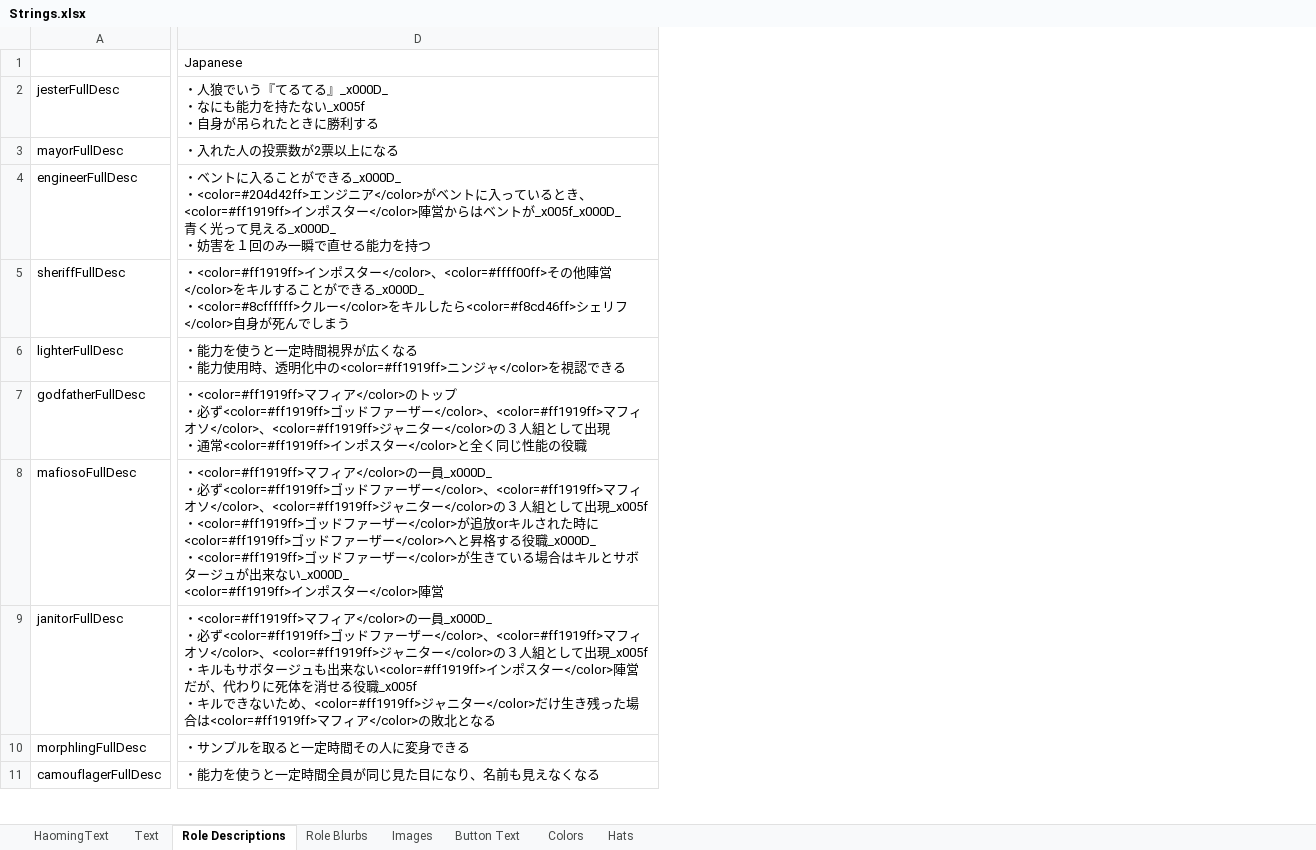
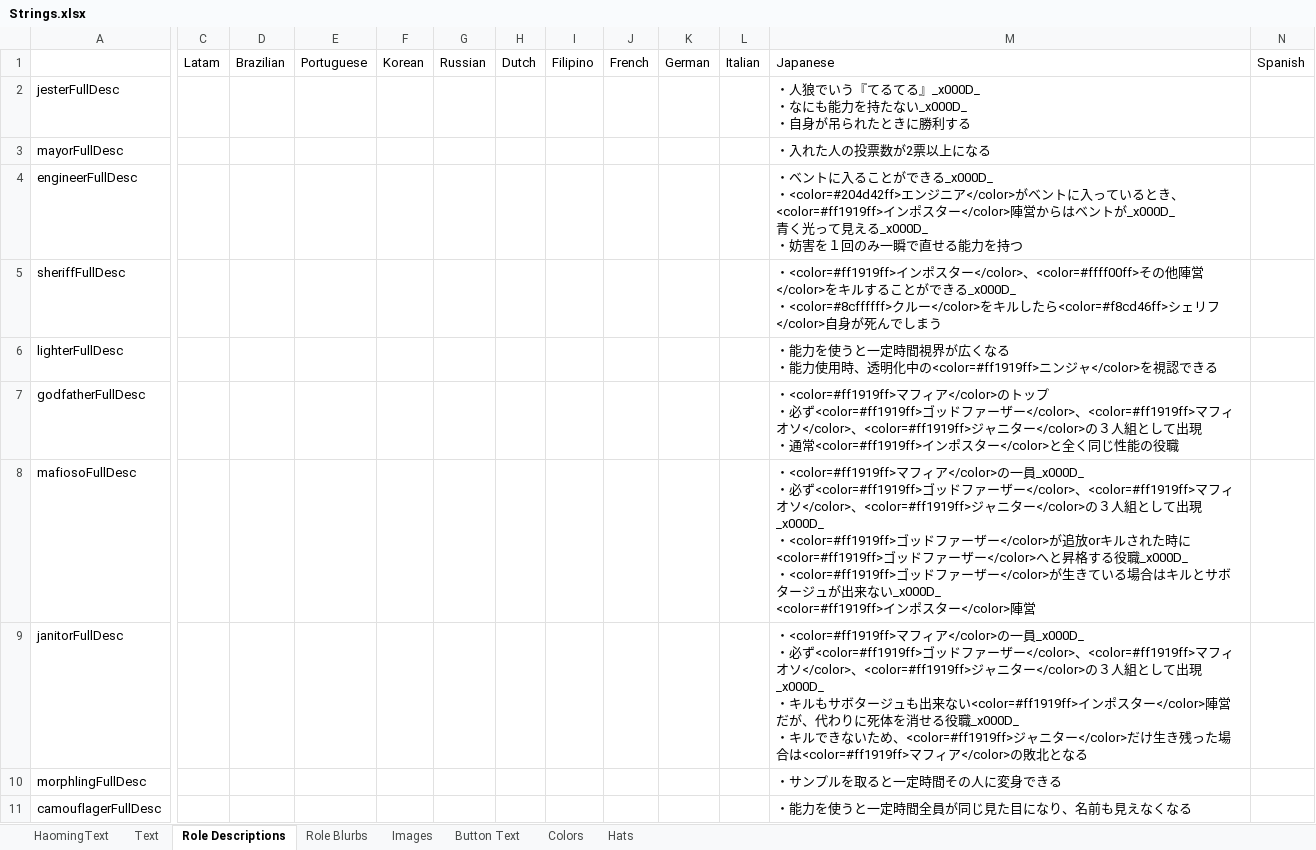
Before and after one commit to tomarai/TheOtherRoles, an Excel workbook: Strings.xlsx, sheet Role Descriptions, drawn as a sheet; only a part is shown, gaps mark what is left out; values as stored, in another font and other column widths than the file's, no borders; removed rows and columns are numbered as before the commit, all else as after; ↵ is a line break in a cell; the diff covers the shown part only; the diff names each change by its address in the sheet, - before the commit and + after, or states it on an @@ line.

```diff
--- a/Strings.xlsx (sheet Role Descriptions)
+++ b/Strings.xlsx (sheet Role Descriptions)
+column C, row 1: Latam
+column D, row 1: Brazilian
+column E, row 1: Portuguese
+column F, row 1: Korean
+column G, row 1: Russian
+column H, row 1: Dutch
+column I, row 1: Filipino
+column J, row 1: French
+column K, row 1: German
+column L, row 1: Italian
+column M, rows 1-11: Japanese | ・人狼でいう『てるてる』_x000D_ ↵ ・なにも能力を持たない_x000D_ ↵ ・自身が吊られたときに勝利する | ・入れた人の投票数が2票以上になる | ・ベントに入ることができる_x000D_ ↵ ・<color=#204d42ff>エンジニア</color>がベントに入っているとき、<color=#ff1919ff>インポスター</color>陣営からはベントが_x000D_ ↵ 青く光って見える_x000D_ ↵ ・妨害を１回のみ一瞬で直せる能力を持つ | ・<color=#ff1919ff>インポスター</color>、<color=#ffff00ff>その他陣営</color>をキルすることができる_x000D_ ↵ ・<color=#8cffffff>クルー</color>をキルしたら<color=#f8cd46ff>シェリフ</color>自身が死んでしまう | ・能力を使うと一定時間視界が広くなる ↵ ・能力使用時、透明化中の<color=#ff1919ff>ニンジャ</color>を視認できる | ・<color=#ff1919ff>マフィア</color>のトップ ↵ ・必ず<color=#ff1919ff>ゴッドファーザー</color>、<color=#ff1919ff>マフィオソ</color>、<color=#ff1919ff>ジャニター</color>の３人組として出現 ↵ ・通常<color=#ff1919ff>インポスター</color>と全く同じ性能の役職 | ・<color=#ff1919ff>マフィア</color>の一員_x000D_ ↵ ・必ず<color=#ff1919ff>ゴッドファーザー</color>、<color=#ff1919ff>マフィオソ</color>、<color=#ff1919ff>ジャニター</color>の３人組として出現_x000D_ ↵ ・<color=#ff1919ff>ゴッドファーザー</color>が追放orキルされた時に<color=#ff1919ff>ゴッドファーザー</color>へと昇格する役職_x000D_ ↵ ・<color=#ff1919ff>ゴッドファーザー</color>が生きている場合はキルとサボタージュが出来ない_x000D_ ↵ <color=#ff1919ff>インポスター</color>陣営 | ・<color=#ff1919ff>マフィア</color>の一員_x000D_ ↵ ・必ず<color=#ff1919ff>ゴッドファーザー</color>、<color=#ff1919ff>マフィオソ</color>、<color=#ff1919ff>ジャニター</color>の３人組として出現_x000D_ ↵ ・キルもサボタージュも出来ない<color=#ff1919ff>インポスター</color>陣営だが、代わりに死体を消せる役職_x000D_ ↵ ・キルできないため、<color=#ff1919ff>ジャニター</color>だけ生き残った場合は<color=#ff1919ff>マフィア</color>の敗北となる | ・サンプルを取ると一定時間その人に変身できる | ・能力を使うと一定時間全員が同じ見た目になり、名前も見えなくなる
+column N, row 1: Spanish
-column D, rows 1-11: Japanese | ・人狼でいう『てるてる』_x000D_ ↵ ・なにも能力を持たない_x005f ↵ ・自身が吊られたときに勝利する | ・入れた人の投票数が2票以上になる | ・ベントに入ることができる_x000D_ ↵ ・<color=#204d42ff>エンジニア</color>がベントに入っているとき、<color=#ff1919ff>インポスター</color>陣営からはベントが_x005f_x000D_ ↵ 青く光って見える_x000D_ ↵ ・妨害を１回のみ一瞬で直せる能力を持つ | ・<color=#ff1919ff>インポスター</color>、<color=#ffff00ff>その他陣営</color>をキルすることができる_x000D_ ↵ ・<color=#8cffffff>クルー</color>をキルしたら<color=#f8cd46ff>シェリフ</color>自身が死んでしまう | ・能力を使うと一定時間視界が広くなる ↵ ・能力使用時、透明化中の<color=#ff1919ff>ニンジャ</color>を視認できる | ・<color=#ff1919ff>マフィア</color>のトップ ↵ ・必ず<color=#ff1919ff>ゴッドファーザー</color>、<color=#ff1919ff>マフィオソ</color>、<color=#ff1919ff>ジャニター</color>の３人組として出現 ↵ ・通常<color=#ff1919ff>インポスター</color>と全く同じ性能の役職 | ・<color=#ff1919ff>マフィア</color>の一員_x000D_ ↵ ・必ず<color=#ff1919ff>ゴッドファーザー</color>、<color=#ff1919ff>マフィオソ</color>、<color=#ff1919ff>ジャニター</color>の３人組として出現_x005f ↵ ・<color=#ff1919ff>ゴッドファーザー</color>が追放orキルされた時に<color=#ff1919ff>ゴッドファーザー</color>へと昇格する役職_x000D_ ↵ ・<color=#ff1919ff>ゴッドファーザー</color>が生きている場合はキルとサボタージュが出来ない_x000D_ ↵ <color=#ff1919ff>インポスター</color>陣営 | ・<color=#ff1919ff>マフィア</color>の一員_x000D_ ↵ ・必ず<color=#ff1919ff>ゴッドファーザー</color>、<color=#ff1919ff>マフィオソ</color>、<color=#ff1919ff>ジャニター</color>の３人組として出現_x005f ↵ ・キルもサボタージュも出来ない<color=#ff1919ff>インポスター</color>陣営だが、代わりに死体を消せる役職_x005f ↵ ・キルできないため、<color=#ff1919ff>ジャニター</color>だけ生き残った場合は<color=#ff1919ff>マフィア</color>の敗北となる | ・サンプルを取ると一定時間その人に変身できる | ・能力を使うと一定時間全員が同じ見た目になり、名前も見えなくなる
```
Also changed, not shown: 2 added columns and 1 edited cell elsewhere in this sheet, sheet HaomingText, sheet Hats, sheet Colors, sheet Text, sheet Role Blurbs, sheet Button Text, 3 other files.
